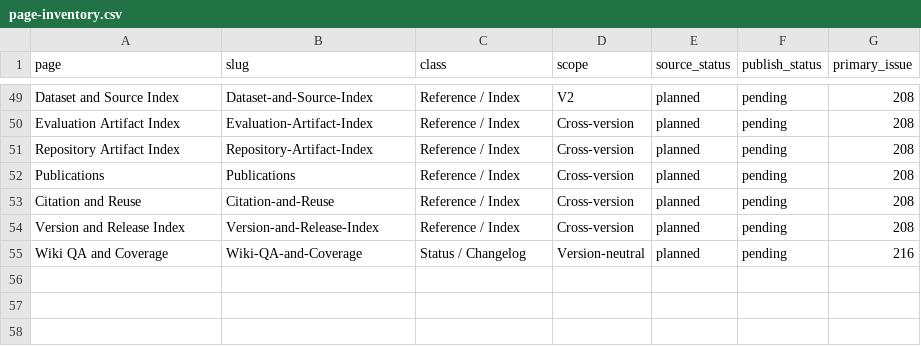
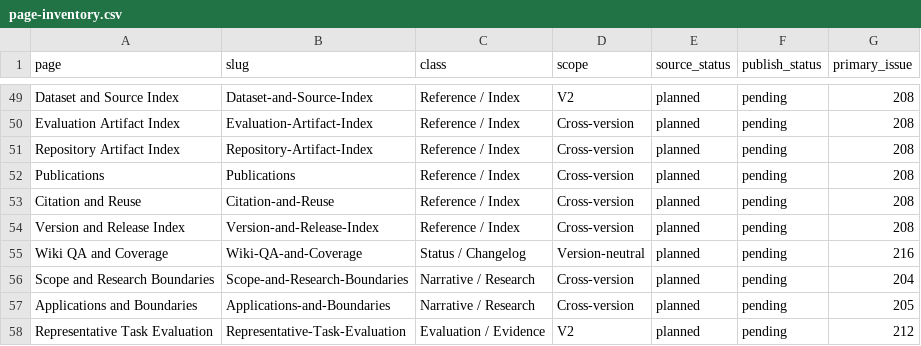
Before and after one commit to ArazSaieArasi3/CM-PharmE, a CSV file: wiki-src/page-inventory.csv, drawn as a sheet; only a part is shown, gaps mark what is left out.

Commit message:
Wiki foundation: complete page inventory for Home links

```diff
--- a/wiki-src/page-inventory.csv
+++ b/wiki-src/page-inventory.csv
@@ -55 +55,4 @@ Version and Release Index,Version-and-Release-Index,Reference / Index,Cross-vers
 Wiki QA and Coverage,Wiki-QA-and-Coverage,Status / Changelog,Version-neutral,planned,pending,216
+Scope and Research Boundaries,Scope-and-Research-Boundaries,Narrative / Research,Cross-version,planned,pending,204
+Applications and Boundaries,Applications-and-Boundaries,Narrative / Research,Cross-version,planned,pending,205
+Representative Task Evaluation,Representative-Task-Evaluation,Evaluation / Evidence,V2,planned,pending,212
```
